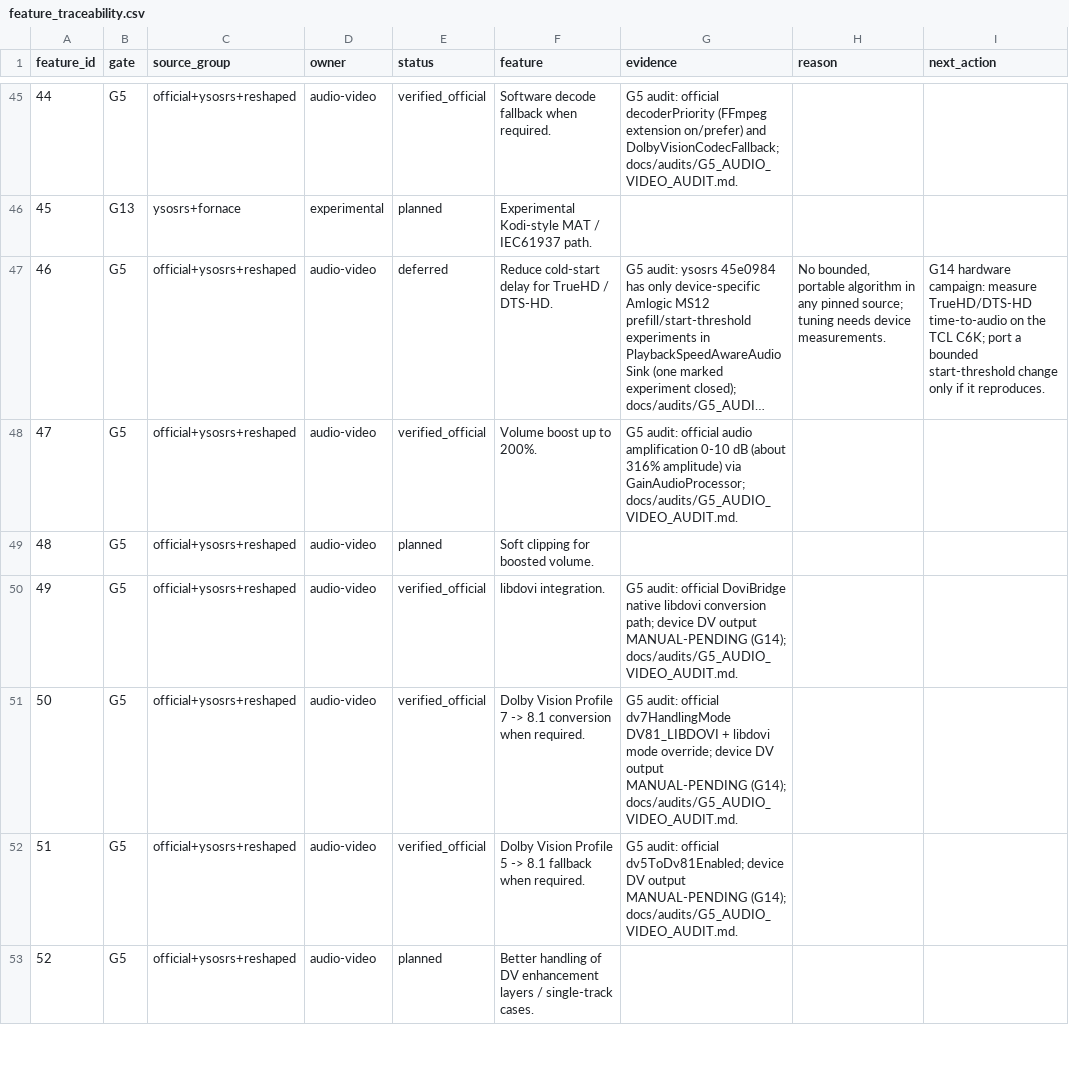
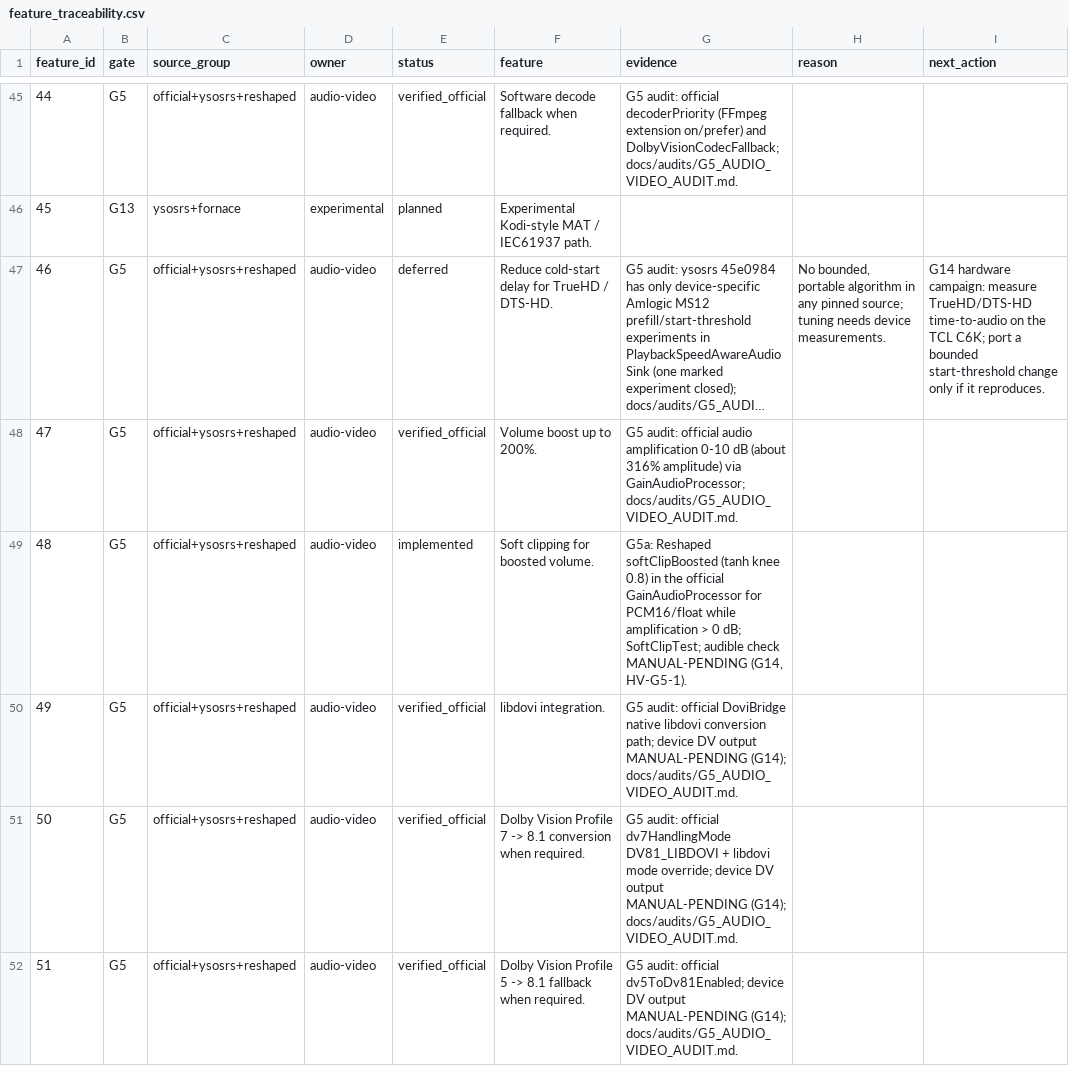
Before and after one commit to alrithy/NuvioTV, a CSV file: integration/feature_traceability.csv, drawn as a sheet; only a part is shown, gaps mark what is left out; the shorter side is filled out with more unchanged rows; long unchanged cells end in ….

```diff
--- a/integration/feature_traceability.csv
+++ b/integration/feature_traceability.csv
@@ -48,3 +48,3 @@ feature_id,gate,source_group,owner,status,feature,evidence,reason,next_action
 47,G5,official+ysosrs+reshaped,audio-video,verified_official,Volume boost up to 200%.,G5 audit: official audio amplification 0-10 dB (about 316% amplitude) via GainAudioProcessor; docs/audits/G5_AUDIO_VIDEO_AUDIT.md.,,
-48,G5,official+ysosrs+reshaped,audio-video,planned,Soft clipping for boosted volume.,,,
+48,G5,official+ysosrs+reshaped,audio-video,implemented,Soft clipping for boosted volume.,"G5a: Reshaped softClipBoosted (tanh knee 0.8) in the official GainAudioProcessor for PCM16/float while amplification > 0 dB; SoftClipTest; audible check MANUAL-PENDING (G14, HV-G5-1).",,
 49,G5,official+ysosrs+reshaped,audio-video,verified_official,libdovi integration.,G5 audit: official DoviBridge native libdovi conversion path; device DV output MANUAL-PENDING (G14); docs/audits/G5_AUDIO_VIDEO_AUDIT.md.,,
```
Also changed, not shown: 11 other files.
